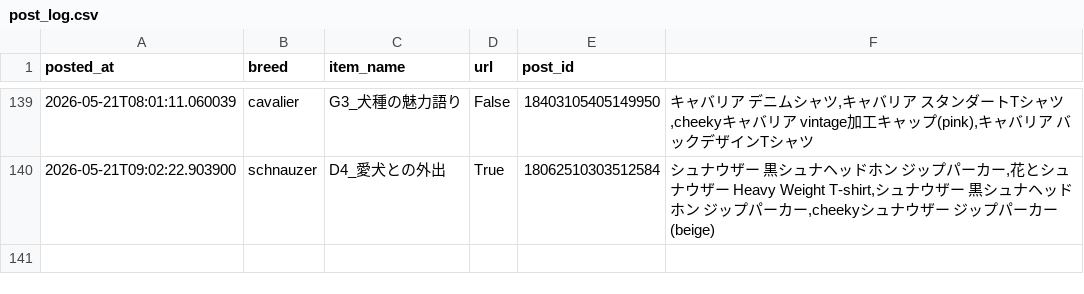
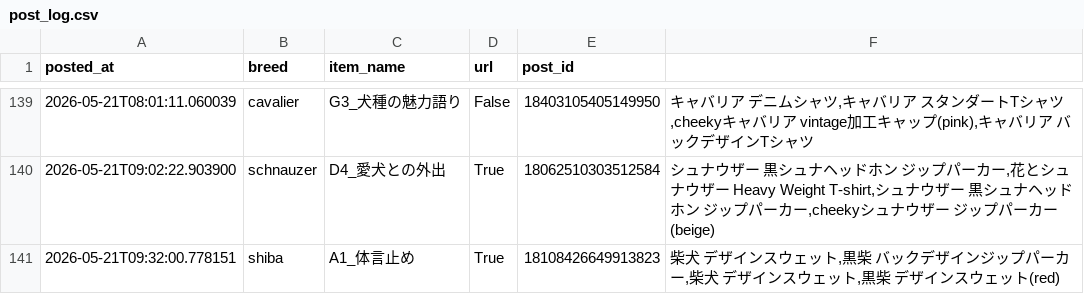
Before and after one commit to takaso123so/dgru-threads, a CSV file: logs/post_log.csv, drawn as a sheet; only a part is shown, gaps mark what is left out; the diff names each change by its address in the sheet, - before the commit and + after, or states it on an @@ line.

```diff
--- a/logs/post_log.csv
+++ b/logs/post_log.csv
+row 141: 2026-05-21T09:32:00.778151 | shiba | A1_体言止め | True | 18108426649913823 | 柴犬 デザインスウェット,黒柴 バックデザインジップパーカー,柴犬 デザインスウェット,黒柴 デザインスウェット(red)
```
